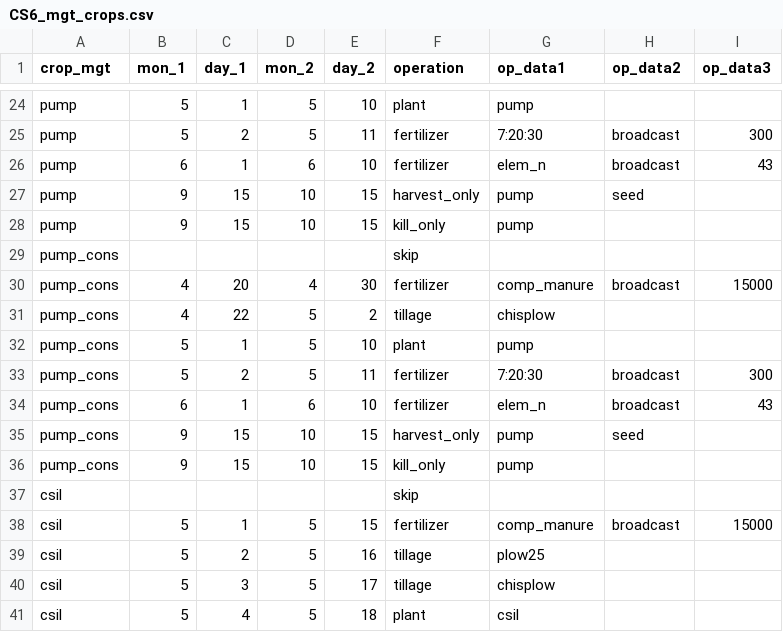
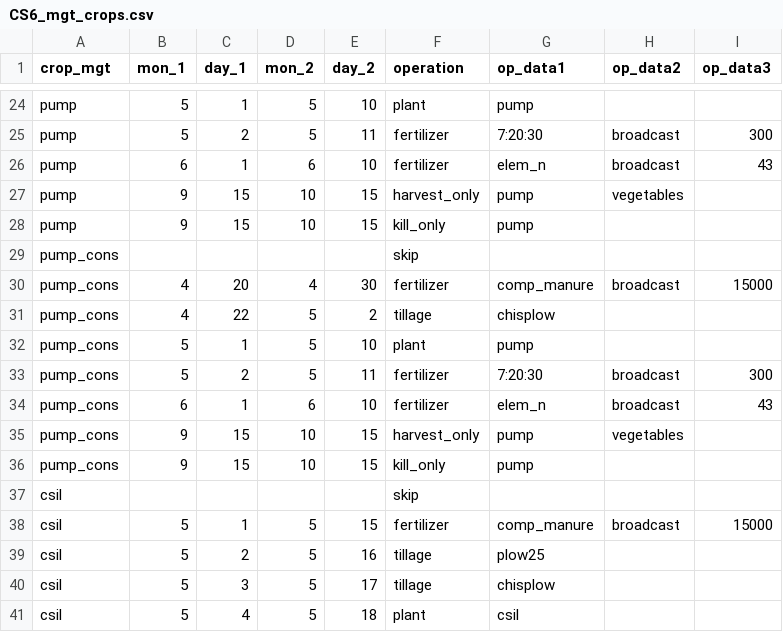
Before and after one commit to biopsichas/full_workflow_cs6, a CSV file: Data/for_farmr_input/CS6_mgt_crops.csv, drawn as a sheet; only a part is shown, gaps mark what is left out.

```diff
--- a/Data/for_farmr_input/CS6_mgt_crops.csv
+++ b/Data/for_farmr_input/CS6_mgt_crops.csv
@@ -26,3 +26,3 @@ pump,5,2,5,11,fertilizer,7:20:30,broadcast,300
 pump,6,1,6,10,fertilizer,elem_n,broadcast,43
-pump,9,15,10,15,harvest_only,pump,seed,
+pump,9,15,10,15,harvest_only,pump,vegetables,
 pump,9,15,10,15,kill_only,pump,,
@@ -34,3 +34,3 @@ pump_cons,5,2,5,11,fertilizer,7:20:30,broadcast,300
 pump_cons,6,1,6,10,fertilizer,elem_n,broadcast,43
-pump_cons,9,15,10,15,harvest_only,pump,seed,
+pump_cons,9,15,10,15,harvest_only,pump,vegetables,
 pump_cons,9,15,10,15,kill_only,pump,,
```
Also changed, not shown: 6 other files.
